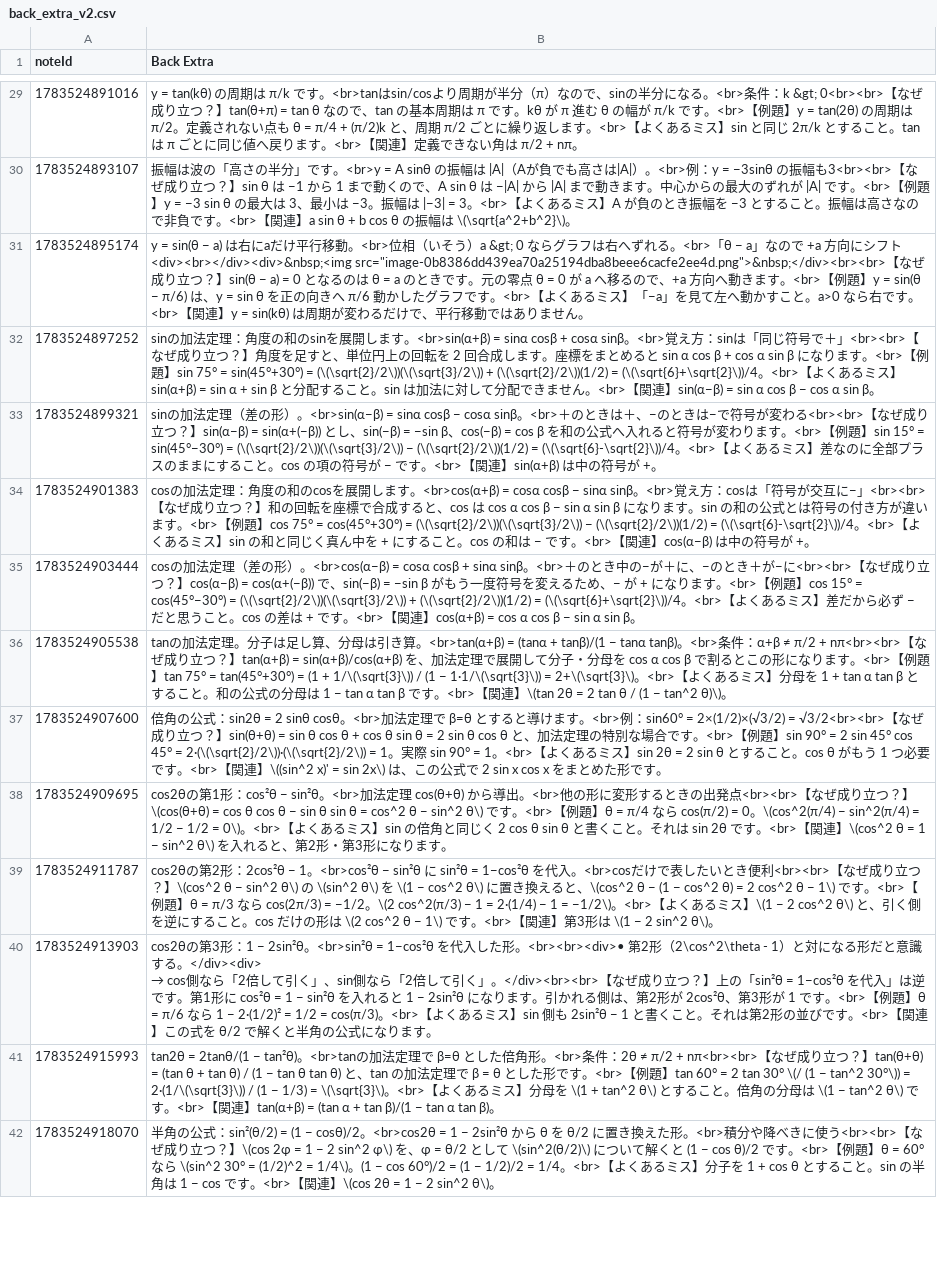
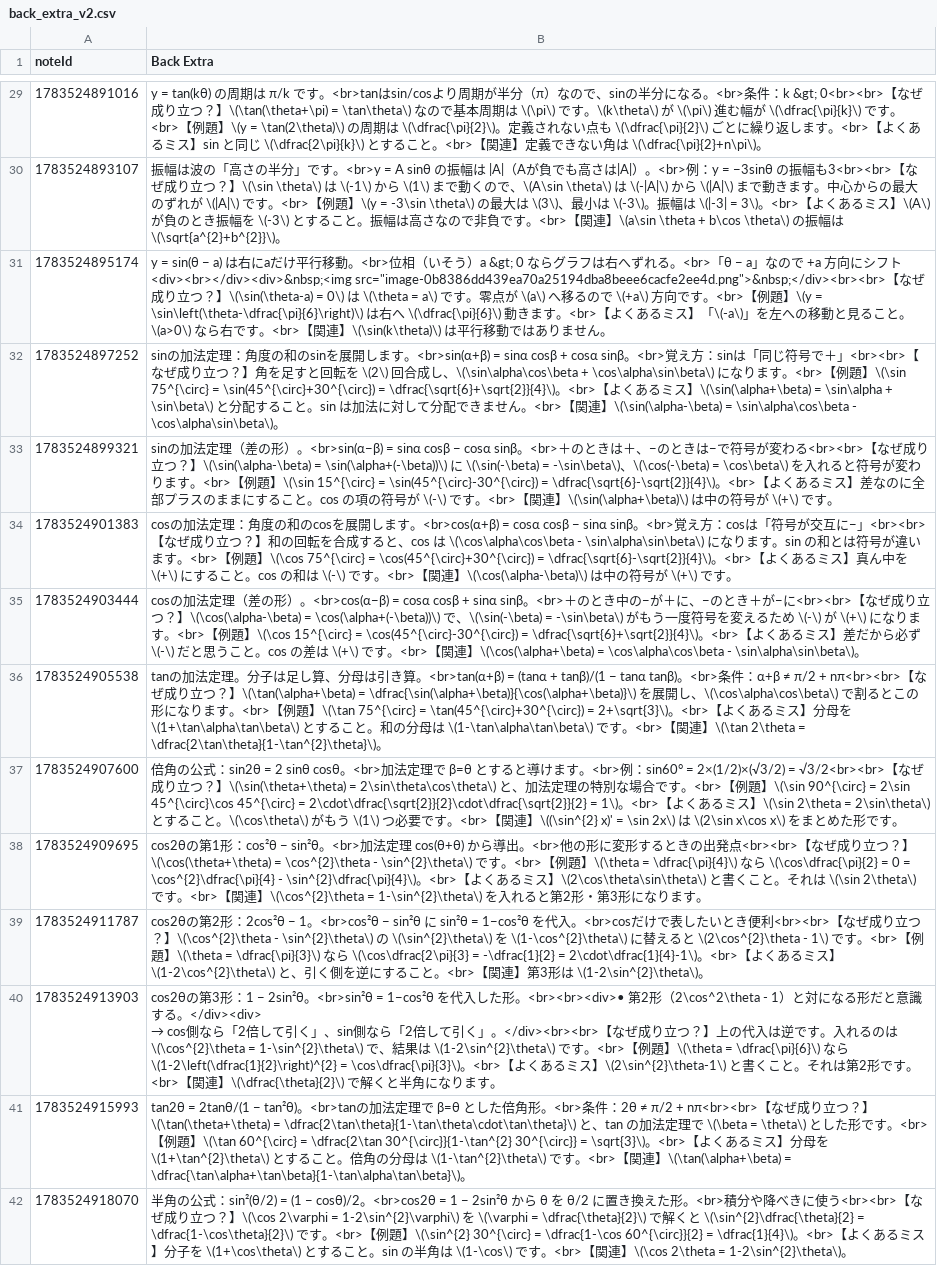
Before and after one commit to bluehive/my-anki-deck-make, a CSV file: data/math_v2/back_extra_v2.csv, drawn as a sheet; only a part is shown, gaps mark what is left out; the diff covers the shown part only; the diff names each change by its address in the sheet, - before the commit and + after, or states it on an @@ line.

```diff
--- a/data/math_v2/back_extra_v2.csv
+++ b/data/math_v2/back_extra_v2.csv
-B29 (Back Extra): …立つ？】tan(θ+π) = tan θ なので、tan の基本周期は π です。kθ が π 進む θ の幅が π/k です。<br>【例題】y = tan(2θ) の周期は π/2。定義されない点も θ = π/4 + (π/2)k と、周期 π/2 ごとに繰り返します。<br>【よくあるミス】sin と同じ 2π/k とすること。tan は π ごとに同じ値へ戻ります。<br>【関連】定義できない角は π/2 + nπ。
+B29 (Back Extra): …立つ？】\(\tan(\theta+\pi) = \tan\theta\) なので基本周期は \(\pi\) です。\(k\theta\) が \(\pi\) 進む幅が \(\dfrac{\pi}{k}\) です。<br>【例題】\(y = \tan(2\theta)\) の周期は \(\dfrac{\pi}{2}\)。定義されない点も \(\dfrac{\pi}{2}\) ごとに繰り返します。<br>【よくあるミス】sin と同じ \(\dfrac{2\pi}{k}\) とすること。<br>【関連】定義できない角は \(\dfrac{\pi}{2}+n\pi\)。
-B30 (Back Extra): …立つ？】sin θ は −1 から 1 まで動くので、A sin θ は −|A| から |A| まで動きます。中心からの最大のずれが |A| です。<br>【例題】y = −3 sin θ の最大は 3、最小は −3。振幅は |−3| = 3。<br>【よくあるミス】A が負のとき振幅を −3 とすること。振幅は高さなので非負です。<br>【関連】a sin θ + b cos θ の振幅は \(\sqrt{a^2+b^2}\)。
+B30 (Back Extra): …立つ？】\(\sin \theta\) は \(-1\) から \(1\) まで動くので、\(A\sin \theta\) は \(-|A|\) から \(|A|\) まで動きます。中心からの最大のずれが \(|A|\) です。<br>【例題】\(y = -3\sin \theta\) の最大は \(3\)、最小は \(-3\)。振幅は \(|-3| = 3\)。<br>【よくあるミス】\(A\) が負のとき振幅を \(-3\) とすること。振幅は高さなので非負です。<br>【関連】\(a\sin \theta + b\cos \theta\) の振幅は \(\sqrt{a^{2}+b^{2}}\)。
-B31 (Back Extra): …立つ？】sin(θ − a) = 0 となるのは θ = a のときです。元の零点 θ = 0 が a へ移るので、+a 方向へ動きます。<br>【例題】y = sin(θ − π/6) は、y = sin θ を正の向きへ π/6 動かしたグラフです。<br>【よくあるミス】「−a」を見て左へ動かすこと。a>0 なら右です。<br>【関連】y = sin(kθ) は周期が変わるだけで、平行移動…
+B31 (Back Extra): …立つ？】\(\sin(\theta-a) = 0\) は \(\theta = a\) です。零点が \(a\) へ移るので \(+a\) 方向です。<br>【例題】\(y = \sin\left(\theta-\dfrac{\pi}{6}\right)\) は右へ \(\dfrac{\pi}{6}\) 動きます。<br>【よくあるミス】「\(-a\)」を左への移動と見ること。\(a>0\) なら右です。<br>【関連】\(\sin(k\theta)\) は平行移動…
-B32 (Back Extra): …つ？】角度を足すと、単位円上の回転を 2 回合成します。座標をまとめると sin α cos β + cos α sin β になります。<br>【例題】sin 75° = sin(45°+30°) = (\(\sqrt{2}/2\))(\(\sqrt{3}/2\)) + (\(\sqrt{2}/2\))(1/2) = (\(\sqrt{6}+\sqrt{2}\))/4。<br>【よくあるミス】sin(α+β) = sin α + sin β と分配すること。sin は加法に対して分配できません。<br>【関連】sin(α−β) = sin α cos β − cos α sin β。
+B32 (Back Extra): …つ？】角を足すと回転を \(2\) 回合成し、\(\sin\alpha\cos\beta + \cos\alpha\sin\beta\) になります。<br>【例題】\(\sin 75^{\circ} = \sin(45^{\circ}+30^{\circ}) = \dfrac{\sqrt{6}+\sqrt{2}}{4}\)。<br>【よくあるミス】\(\sin(\alpha+\beta) = \sin\alpha + \sin\beta\) と分配すること。sin は加法に対して分配できません。<br>【関連】\(\sin(\alpha-\beta) = \sin\alpha\cos\beta - \cos\alpha\sin\beta\)。
-B33 (Back Extra): …立つ？】sin(α−β) = sin(α+(−β)) とし、sin(−β) = −sin β、cos(−β) = cos β を和の公式へ入れると符号が変わります。<br>【例題】sin 15° = sin(45°−30°) = (\(\sqrt{2}/2\))(\(\sqrt{3}/2\)) − (\(\sqrt{2}/2\))(1/2) = (\(\sqrt{6}-\sqrt{2}\))/4。<br>【よくあるミス】差なのに全部プラスのままにすること。cos の項の符号が − です。<br>【関連】sin(α+β) は中の符号が +。
+B33 (Back Extra): …立つ？】\(\sin(\alpha-\beta) = \sin(\alpha+(-\beta))\) に \(\sin(-\beta) = -\sin\beta\)、\(\cos(-\beta) = \cos\beta\) を入れると符号が変わります。<br>【例題】\(\sin 15^{\circ} = \sin(45^{\circ}-30^{\circ}) = \dfrac{\sqrt{6}-\sqrt{2}}{4}\)。<br>【よくあるミス】差なのに全部プラスのままにすること。cos の項の符号が \(-\) です。<br>【関連】\(\sin(\alpha+\beta)\) は中の符号が \(+\) です。
-B34 (Back Extra): …の回転を座標で合成すると、cos は cos α cos β − sin α sin β になります。sin の和の公式とは符号の付き方が違います。<br>【例題】cos 75° = cos(45°+30°) = (\(\sqrt{2}/2\))(\(\sqrt{3}/2\)) − (\(\sqrt{2}/2\))(1/2) = (\(\sqrt{6}-\sqrt{2}\))/4。<br>【よくあるミス】sin の和と同じく真ん中を + にすること。cos の和は − です。<br>【関連】cos(α−β) は中の符号が +。
+B34 (Back Extra): …の回転を合成すると、cos は \(\cos\alpha\cos\beta - \sin\alpha\sin\beta\) になります。sin の和とは符号が違います。<br>【例題】\(\cos 75^{\circ} = \cos(45^{\circ}+30^{\circ}) = \dfrac{\sqrt{6}-\sqrt{2}}{4}\)。<br>【よくあるミス】真ん中を \(+\) にすること。cos の和は \(-\) です。<br>【関連】\(\cos(\alpha-\beta)\) は中の符号が \(+\) です。
-B35 (Back Extra): …立つ？】cos(α−β) = cos(α+(−β)) で、sin(−β) = −sin β がもう一度符号を変えるため、− が + になります。<br>【例題】cos 15° = cos(45°−30°) = (\(\sqrt{2}/2\))(\(\sqrt{3}/2\)) + (\(\sqrt{2}/2\))(1/2) = (\(\sqrt{6}+\sqrt{2}\))/4。<br>【よくあるミス】差だから必ず − だと思うこと。cos の差は + です。<br>【関連】cos(α+β) = cos α cos β − sin α sin β。
+B35 (Back Extra): …立つ？】\(\cos(\alpha-\beta) = \cos(\alpha+(-\beta))\) で、\(\sin(-\beta) = -\sin\beta\) がもう一度符号を変えるため \(-\) が \(+\) になります。<br>【例題】\(\cos 15^{\circ} = \cos(45^{\circ}-30^{\circ}) = \dfrac{\sqrt{6}+\sqrt{2}}{4}\)。<br>【よくあるミス】差だから必ず \(-\) だと思うこと。cos の差は \(+\) です。<br>【関連】\(\cos(\alpha+\beta) = \cos\alpha\cos\beta - \sin\alpha\sin\beta\)。
-B36 (Back Extra): …立つ？】tan(α+β) = sin(α+β)/cos(α+β) を、加法定理で展開して分子・分母を cos α cos β で割るとこの形になります。<br>【例題】tan 75° = tan(45°+30°) = (1 + 1/\(\sqrt{3}\)) / (1 − 1·1/\(\sqrt{3}\)) = 2+\(\sqrt{3}\)。<br>【よくあるミス】分母を 1 + tan α tan β とすること。和の公式の分母は 1 − tan α tan β です。<br>【関連】\(tan 2θ = 2 tan θ / (1 − tan^2 θ)\)。
+B36 (Back Extra): …立つ？】\(\tan(\alpha+\beta) = \dfrac{\sin(\alpha+\beta)}{\cos(\alpha+\beta)}\) を展開し、\(\cos\alpha\cos\beta\) で割るとこの形になります。<br>【例題】\(\tan 75^{\circ} = \tan(45^{\circ}+30^{\circ}) = 2+\sqrt{3}\)。<br>【よくあるミス】分母を \(1+\tan\alpha\tan\beta\) とすること。和の分母は \(1-\tan\alpha\tan\beta\) です。<br>【関連】\(\tan 2\theta = \dfrac{2\tan\theta}{1-\tan^{2}\theta}\)。
-B37 (Back Extra): …立つ？】sin(θ+θ) = sin θ cos θ + cos θ sin θ = 2 sin θ cos θ と、加法定理の特別な場合です。<br>【例題】sin 90° = 2 sin 45° cos 45° = 2·(\(\sqrt{2}/2\))·(\(\sqrt{2}/2\)) = 1。実際 sin 90° = 1。<br>【よくあるミス】sin 2θ = 2 sin θ とすること。cos θ がもう 1 つ必要です。<br>【関連】\((sin^2 x)' = sin 2x\) は、この公式で 2 sin x cos x をまとめ…
+B37 (Back Extra): …立つ？】\(\sin(\theta+\theta) = 2\sin\theta\cos\theta\) と、加法定理の特別な場合です。<br>【例題】\(\sin 90^{\circ} = 2\sin 45^{\circ}\cos 45^{\circ} = 2\cdot\dfrac{\sqrt{2}}{2}\cdot\dfrac{\sqrt{2}}{2} = 1\)。<br>【よくあるミス】\(\sin 2\theta = 2\sin\theta\) とすること。\(\cos\theta\) がもう \(1\) つ必要です。<br>【関連】\((\sin^{2} x)' = \sin 2x\) は \(2\sin x\cos x\) をまとめ…
-B38 (Back Extra): …立つ？】\(cos(θ+θ) = cos θ cos θ − sin θ sin θ = cos^2 θ − sin^2 θ\) です。<br>【例題】θ = π/4 なら cos(π/2) = 0。\(cos^2(π/4) − sin^2(π/4) = 1/2 − 1/2 = 0\)。<br>【よくあるミス】sin の倍角と同じく 2 cos θ sin θ と書くこと。それは sin 2θ です。<br>【関連】\(cos^2 θ = 1 − sin^2 θ\) を入れると、第2形・…
+B38 (Back Extra): …立つ？】\(\cos(\theta+\theta) = \cos^{2}\theta - \sin^{2}\theta\) です。<br>【例題】\(\theta = \dfrac{\pi}{4}\) なら \(\cos\dfrac{\pi}{2} = 0 = \cos^{2}\dfrac{\pi}{4} - \sin^{2}\dfrac{\pi}{4}\)。<br>【よくあるミス】\(2\cos\theta\sin\theta\) と書くこと。それは \(\sin 2\theta\) です。<br>【関連】\(\cos^{2}\theta = 1-\sin^{2}\theta\) を入れると第2形・…
-B39 (Back Extra): …立つ？】\(cos^2 θ − sin^2 θ\) の \(sin^2 θ\) を \(1 − cos^2 θ\) に置き換えると、\(cos^2 θ − (1 − cos^2 θ) = 2 cos^2 θ − 1\) です。<br>【例題】θ = π/3 なら cos(2π/3) = −1/2。\(2 cos^2(π/3) − 1 = 2·(1/4) − 1 = −1/2\)。<br>【よくあるミス】\(1 − 2 cos^2 θ\) と、引く側を逆にすること。cos だけの形は \(2 cos^2 θ − 1\) です。<br>【関連】第3形は \(1 − 2 sin^2 θ\)。
+B39 (Back Extra): …立つ？】\(\cos^{2}\theta - \sin^{2}\theta\) の \(\sin^{2}\theta\) を \(1-\cos^{2}\theta\) に替えると \(2\cos^{2}\theta - 1\) です。<br>【例題】\(\theta = \dfrac{\pi}{3}\) なら \(\cos\dfrac{2\pi}{3} = -\dfrac{1}{2} = 2\cdot\dfrac{1}{4}-1\)。<br>【よくあるミス】\(1-2\cos^{2}\theta\) と、引く側を逆にすること。<br>【関連】第3形は \(1-2\sin^{2}\theta\)。
-B40 (Back Extra): …？】上の「sin²θ = 1−cos²θ を代入」は逆です。第1形に cos²θ = 1 − sin²θ を入れると 1 − 2sin²θ になります。引かれる側は、第2形が 2cos²θ、第3形が 1 です。<br>【例題】θ = π/6 なら 1 − 2·(1/2)² = 1/2 = cos(π/3)。<br>【よくあるミス】sin 側も 2sin²θ − 1 と書くこと。それは第2形の並びです。<br>【関連】この式を θ/2 で解くと半角の公式になりま…
+B40 (Back Extra): …？】上の代入は逆です。入れるのは \(\cos^{2}\theta = 1-\sin^{2}\theta\) で、結果は \(1-2\sin^{2}\theta\) です。<br>【例題】\(\theta = \dfrac{\pi}{6}\) なら \(1-2\left(\dfrac{1}{2}\right)^{2} = \cos\dfrac{\pi}{3}\)。<br>【よくあるミス】\(2\sin^{2}\theta-1\) と書くこと。それは第2形です。<br>【関連】\(\dfrac{\theta}{2}\) で解くと半角になりま…
-B41 (Back Extra): …立つ？】tan(θ+θ) = (tan θ + tan θ) / (1 − tan θ tan θ) と、tan の加法定理で β = θ とした形です。<br>【例題】tan 60° = 2 tan 30° \(/ (1 − tan^2 30°\)) = 2·(1/\(\sqrt{3}\)) / (1 − 1/3) = \(\sqrt{3}\)。<br>【よくあるミス】分母を \(1 + tan^2 θ\) とすること。倍角の分母は \(1 − tan^2 θ\) です。<br>【関連】tan(α+β) = (tan α + tan β)/(1 − tan α tan β)。
+B41 (Back Extra): …立つ？】\(\tan(\theta+\theta) = \dfrac{2\tan\theta}{1-\tan\theta\cdot\tan\theta}\) と、tan の加法定理で \(\beta = \theta\) とした形です。<br>【例題】\(\tan 60^{\circ} = \dfrac{2\tan 30^{\circ}}{1-\tan^{2} 30^{\circ}} = \sqrt{3}\)。<br>【よくあるミス】分母を \(1+\tan^{2}\theta\) とすること。倍角の分母は \(1-\tan^{2}\theta\) です。<br>【関連】\(\tan(\alpha+\beta) = \dfrac{\tan\alpha+\tan\beta}{1-\tan\alpha\tan\beta}\)。
-B42 (Back Extra): …立つ？】\(cos 2φ = 1 − 2 sin^2 φ\) を、φ = θ/2 として \(sin^2(θ/2)\) について解くと (1 − cos θ)/2 です。<br>【例題】θ = 60° なら \(sin^2 30° = (1/2)^2 = 1/4\)。(1 − cos 60°)/2 = (1 − 1/2)/2 = 1/4。<br>【よくあるミス】分子を 1 + cos θ とすること。sin の半角は 1 − cos です。<br>【関連】\(cos 2θ = 1 − 2 sin^2 θ\)。
+B42 (Back Extra): …立つ？】\(\cos 2\varphi = 1-2\sin^{2}\varphi\) を \(\varphi = \dfrac{\theta}{2}\) で解くと \(\sin^{2}\dfrac{\theta}{2} = \dfrac{1-\cos\theta}{2}\) です。<br>【例題】\(\sin^{2} 30^{\circ} = \dfrac{1-\cos 60^{\circ}}{2} = \dfrac{1}{4}\)。<br>【よくあるミス】分子を \(1+\cos\theta\) とすること。sin の半角は \(1-\cos\) です。<br>【関連】\(\cos 2\theta = 1-2\sin^{2}\theta\)。
```
Also changed, not shown: 86 edited cells elsewhere in this file, math_deck.csv, 3 other files.
